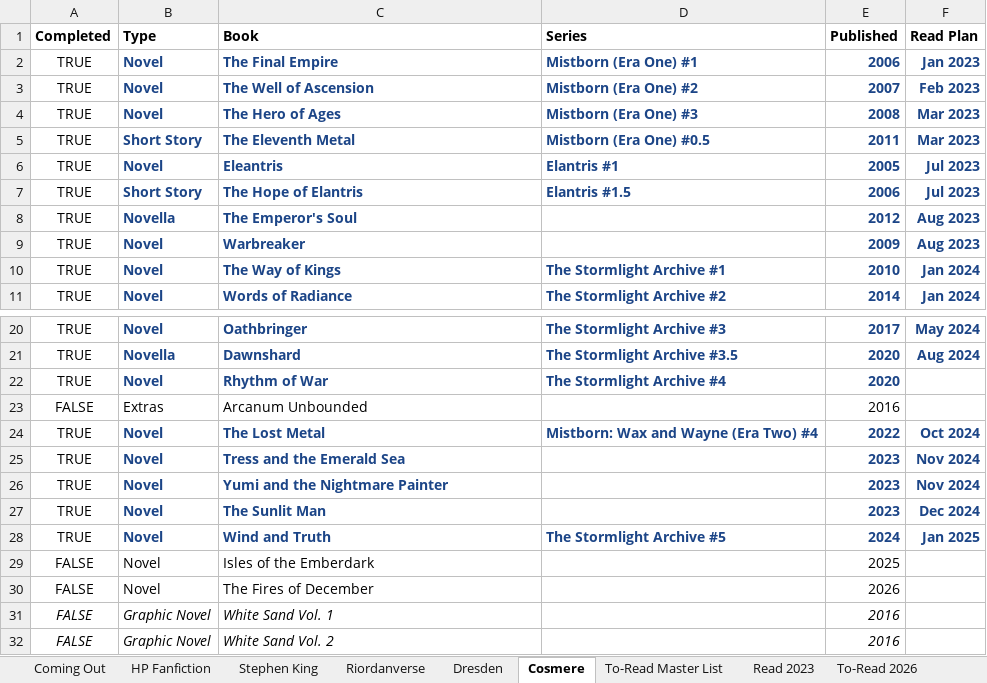
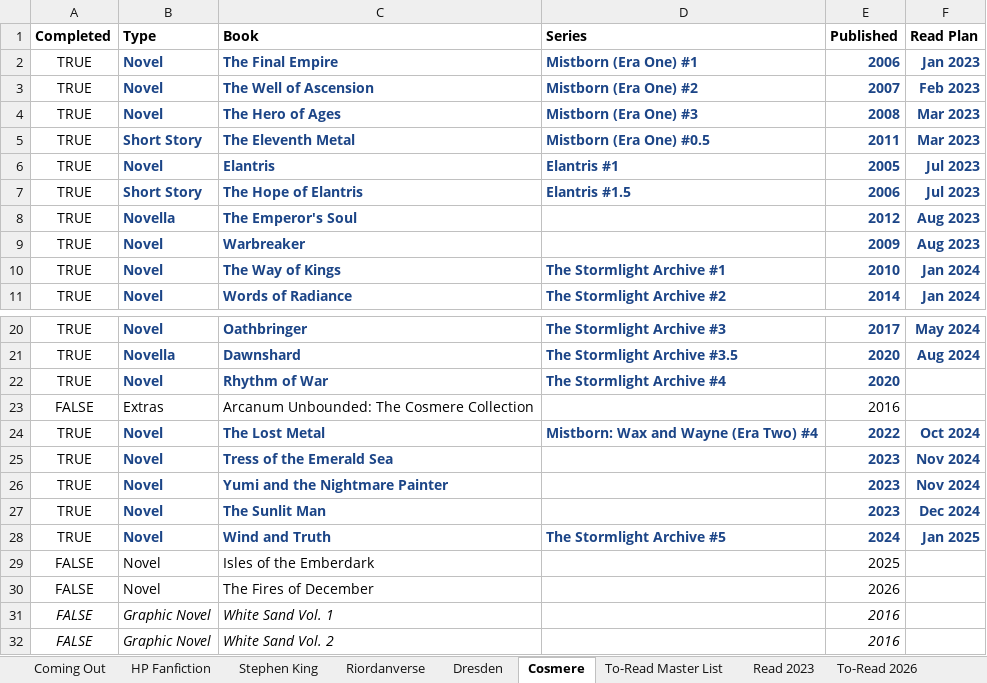
Before and after one commit to jtillmanio/ledger, an Excel workbook: etl/data/Books.xlsx, sheet Cosmere, drawn as a sheet; only a part is shown, gaps mark what is left out; values as stored, in another font and other column widths than the file's, no borders; charts and pictures not drawn; the diff names each change by its address in the sheet, - before the commit and + after, or states it on an @@ line.

```diff
--- a/etl/data/Books.xlsx (sheet Cosmere)
+++ b/etl/data/Books.xlsx (sheet Cosmere)
-C6 (Book): Eleantris
+C6 (Book): Elantris
-C23 (Book): Arcanum Unbounded
+C23 (Book): Arcanum Unbounded: The Cosmere Collection
-C25 (Book): Tress and the Emerald Sea
+C25 (Book): Tress of the Emerald Sea
```
Also changed, not shown: sheet To-Read Master List, sheet To-Read, sheet Booktube Top 10, sheet Coming Out, sheet Series, sheet Riordanverse, 2 more sheets, hidden cells, 3 other files.
